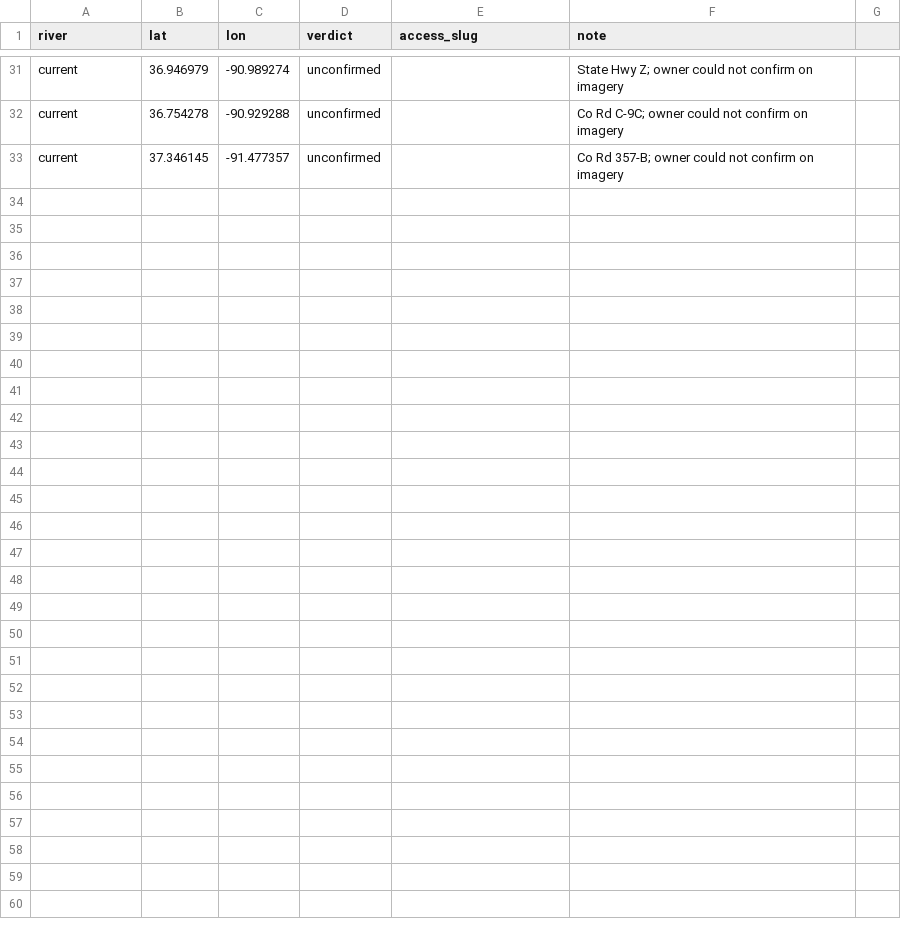
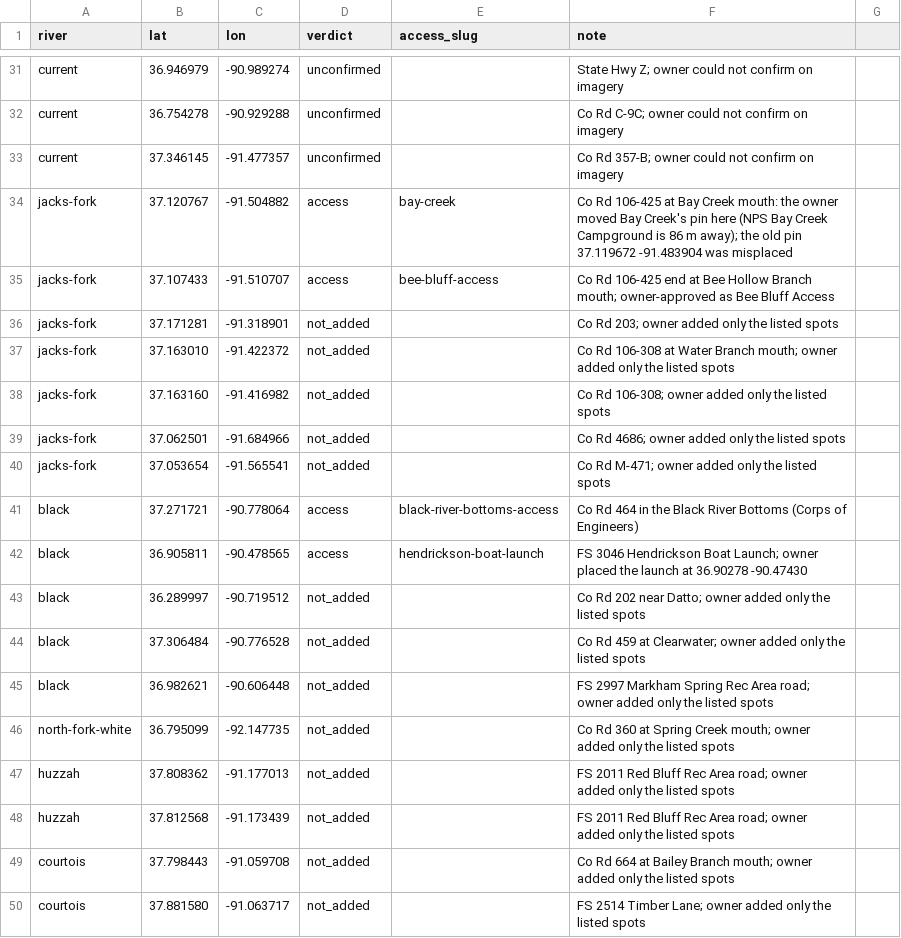
Before and after one commit to BrainsyETH/Eddy, a CSV file: missouri-float-planner/scripts/ingestion/finder-2026-11/reviewed.csv, drawn as a sheet; only a part is shown, gaps mark what is left out.

```diff
--- a/missouri-float-planner/scripts/ingestion/finder-2026-11/reviewed.csv
+++ b/missouri-float-planner/scripts/ingestion/finder-2026-11/reviewed.csv
@@ -33 +33,18 @@ current,36.754278,-90.929288,unconfirmed,,Co Rd C-9C; owner could not confirm on
 current,37.346145,-91.477357,unconfirmed,,Co Rd 357-B; owner could not confirm on imagery
+jacks-fork,37.120767,-91.504882,access,bay-creek,Co Rd 106-425 at Bay Creek mouth: the owner moved Bay Creek's pin here (NPS Bay Creek Campground is 86 m away); the old pin 37.119672 -91.483904 was misplaced
+jacks-fork,37.107433,-91.510707,access,bee-bluff-access,Co Rd 106-425 end at Bee Hollow Branch mouth; owner-approved as Bee Bluff Access
+jacks-fork,37.171281,-91.318901,not_added,,Co Rd 203; owner added only the listed spots
+jacks-fork,37.163010,-91.422372,not_added,,Co Rd 106-308 at Water Branch mouth; owner added only the listed spots
+jacks-fork,37.163160,-91.416982,not_added,,Co Rd 106-308; owner added only the listed spots
+jacks-fork,37.062501,-91.684966,not_added,,Co Rd 4686; owner added only the listed spots
+jacks-fork,37.053654,-91.565541,not_added,,Co Rd M-471; owner added only the listed spots
+black,37.271721,-90.778064,access,black-river-bottoms-access,Co Rd 464 in the Black River Bottoms (Corps of Engineers)
+black,36.905811,-90.478565,access,hendrickson-boat-launch,FS 3046 Hendrickson Boat Launch; owner placed the launch at 36.90278 -90.47430
+black,36.289997,-90.719512,not_added,,Co Rd 202 near Datto; owner added only the listed spots
+black,37.306484,-90.776528,not_added,,Co Rd 459 at Clearwater; owner added only the listed spots
+black,36.982621,-90.606448,not_added,,FS 2997 Markham Spring Rec Area road; owner added only the listed spots
+north-fork-white,36.795099,-92.147735,not_added,,Co Rd 360 at Spring Creek mouth; owner added only the listed spots
+huzzah,37.808362,-91.177013,not_added,,FS 2011 Red Bluff Rec Area road; owner added only the listed spots
+huzzah,37.812568,-91.173439,not_added,,FS 2011 Red Bluff Rec Area road; owner added only the listed spots
+courtois,37.798443,-91.059708,not_added,,Co Rd 664 at Bailey Branch mouth; owner added only the listed spots
+courtois,37.881580,-91.063717,not_added,,FS 2514 Timber Lane; owner added only the listed spots
```
Also changed, not shown: 3 other files.
